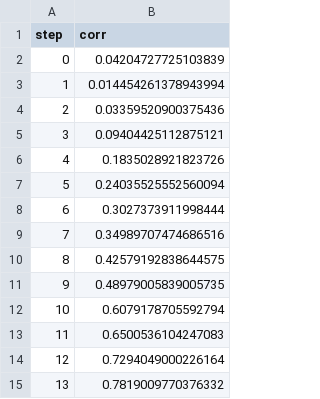
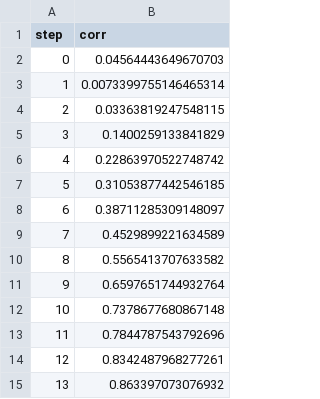
Before and after one commit to ManchesterBioinference/mRNA_LLM, a TSV file: dvclive/TE/plots/metrics/train/corr.tsv, drawn as a sheet.

```diff
--- a/dvclive/TE/plots/metrics/train/corr.tsv
+++ b/dvclive/TE/plots/metrics/train/corr.tsv
@@ -1,15 +1,15 @@
 step	corr
-0	0.04204727725103839
-1	0.014454261378943994
-2	0.03359520900375436
-3	0.09404425112875121
-4	0.1835028921823726
-5	0.24035525552560094
-6	0.3027373911998444
-7	0.34989707474686516
-8	0.42579192838644575
-9	0.48979005839005735
-10	0.6079178705592794
-11	0.6500536104247083
-12	0.7294049000226164
-13	0.7819009770376332
+0	0.04564443649670703
+1	0.0073399755146465314
+2	0.03363819247548115
+3	0.1400259133841829
+4	0.22863970522748742
+5	0.31053877442546185
+6	0.38711285309148097
+7	0.4529899221634589
+8	0.5565413707633582
+9	0.6597651744932764
+10	0.7378677680867148
+11	0.7844787543792696
+12	0.8342487968277261
+13	0.863397073076932
```
Also changed, not shown: dvclive/TE/plots/metrics/train/loss.tsv, dvclive/TE/plots/metrics/val/corr.tsv, 12 other files.
